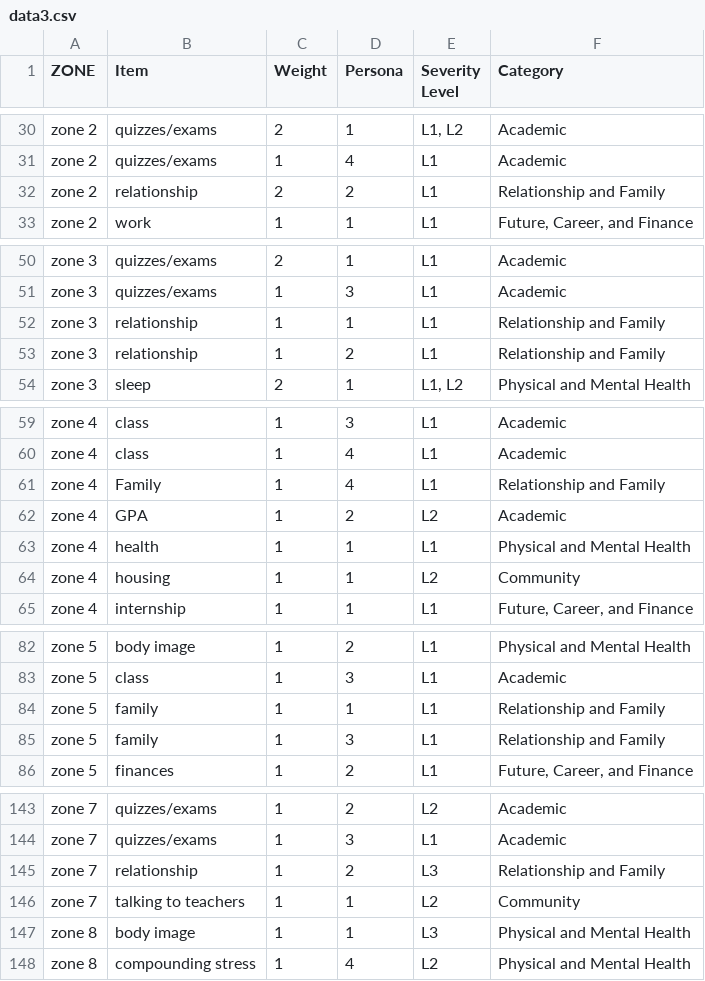
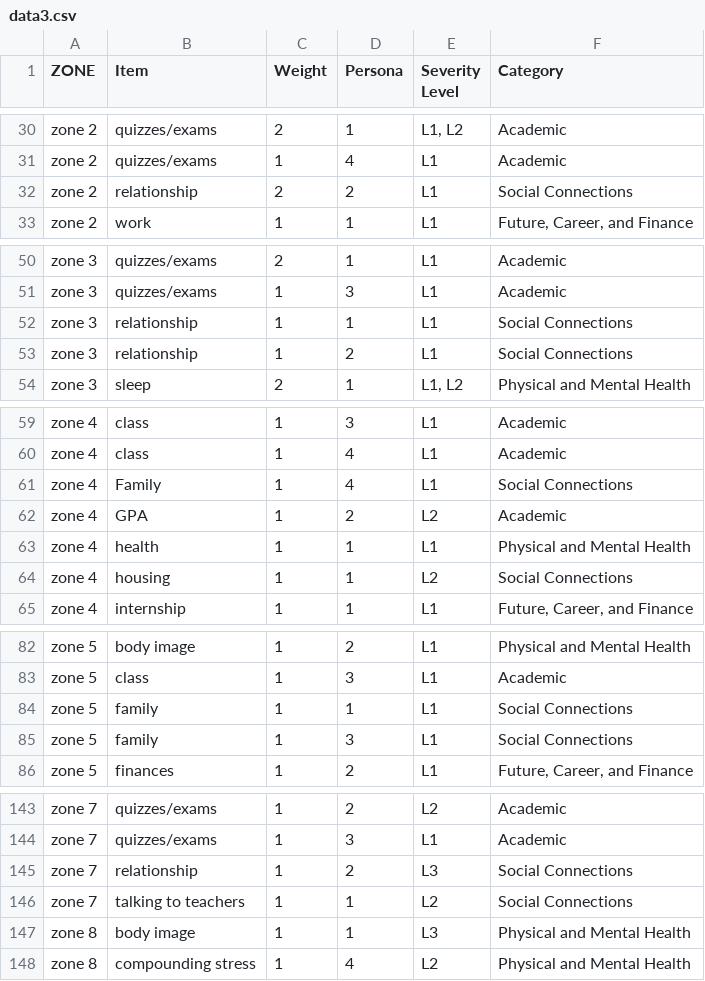
Before and after one commit to brianzy/ploty-project, a CSV file: data/data3.csv, drawn as a sheet; only a part is shown, gaps mark what is left out; the diff covers the shown part only.

```diff
--- a/data/data3.csv
+++ b/data/data3.csv
@@ -31,3 +31,3 @@ zone 2,quizzes/exams,2,1,"L1, L2",Academic
 zone 2,quizzes/exams,1,4,L1,Academic
-zone 2,relationship,2,2,L1,Relationship and Family
+zone 2,relationship,2,2,L1,Social Connections
 zone 2,work,1,1,L1,"Future, Career, and Finance"
@@ -51,4 +51,4 @@ zone 3,quizzes/exams,2,1,L1,Academic
 zone 3,quizzes/exams,1,3,L1,Academic
-zone 3,relationship,1,1,L1,Relationship and Family
-zone 3,relationship,1,2,L1,Relationship and Family
+zone 3,relationship,1,1,L1,Social Connections
+zone 3,relationship,1,2,L1,Social Connections
 zone 3,sleep,2,1,"L1, L2",Physical and Mental Health
@@ -60,6 +60,6 @@ zone 4,class,1,3,L1,Academic
 zone 4,class,1,4,L1,Academic
-zone 4,Family,1,4,L1,Relationship and Family
+zone 4,Family,1,4,L1,Social Connections
 zone 4,GPA,1,2,L2,Academic
 zone 4,health,1,1,L1,Physical and Mental Health
-zone 4,housing,1,1,L2,Community
+zone 4,housing,1,1,L2,Social Connections
 zone 4,internship,1,1,L1,"Future, Career, and Finance"
@@ -83,4 +83,4 @@ zone 5,body image,1,2,L1,Physical and Mental Health
 zone 5,class,1,3,L1,Academic
-zone 5,family,1,1,L1,Relationship and Family
-zone 5,family,1,3,L1,Relationship and Family
+zone 5,family,1,1,L1,Social Connections
+zone 5,family,1,3,L1,Social Connections
 zone 5,finances,1,2,L1,"Future, Career, and Finance"
@@ -144,4 +144,4 @@ zone 7,quizzes/exams,1,2,L2,Academic
 zone 7,quizzes/exams,1,3,L1,Academic
-zone 7,relationship,1,2,L3,Relationship and Family
-zone 7,talking to teachers,1,1,L2,Community
+zone 7,relationship,1,2,L3,Social Connections
+zone 7,talking to teachers,1,1,L2,Social Connections
 zone 8,body image,1,1,L3,Physical and Mental Health
```
Also changed, not shown: 17 edited cells elsewhere in this file, 2 other files.
